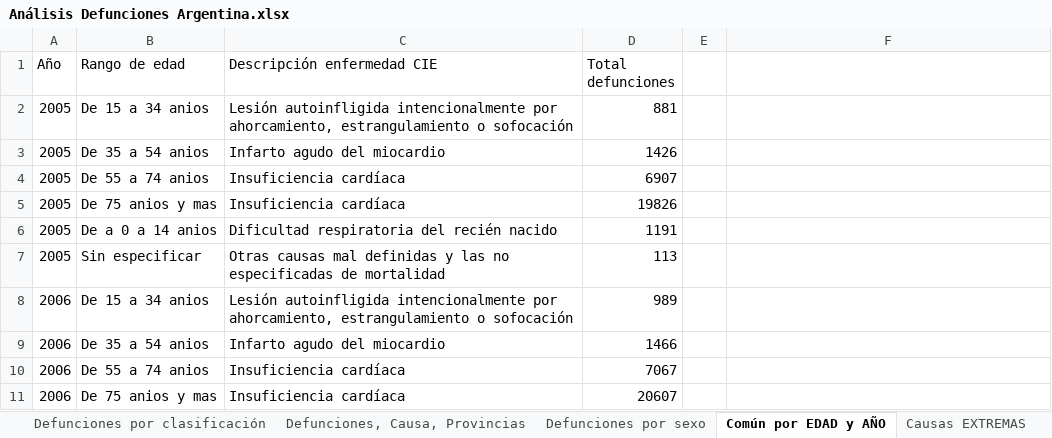
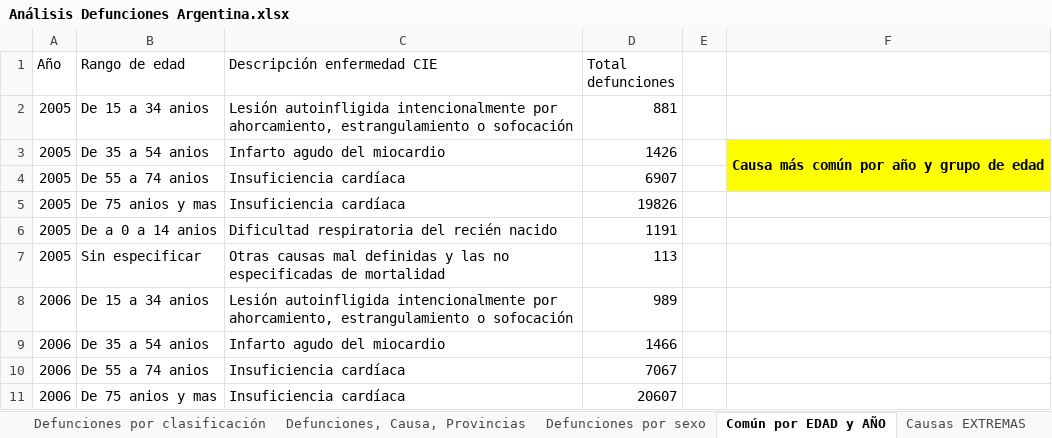
Before and after one commit to Lima296/Datos-Analisis_Defunciones_Argentina, an Excel workbook: Análisis Defunciones Argentina.xlsx, sheet Común por EDAD y AÑO, drawn as a sheet; only a part is shown; values as stored, in another font and other column widths than the file's, no borders; table styles not drawn; the diff names each change by its address in the sheet, - before the commit and + after, or states it on an @@ line.

```diff
--- a/Análisis Defunciones Argentina.xlsx (sheet Común por EDAD y AÑO)
+++ b/Análisis Defunciones Argentina.xlsx (sheet Común por EDAD y AÑO)
-F3: (empty)
+F3: Causa más común por año y grupo de edad
-F3:F4 fill: none
+F3:F4 fill: #FFFF00
+F3:F4 merged
```
